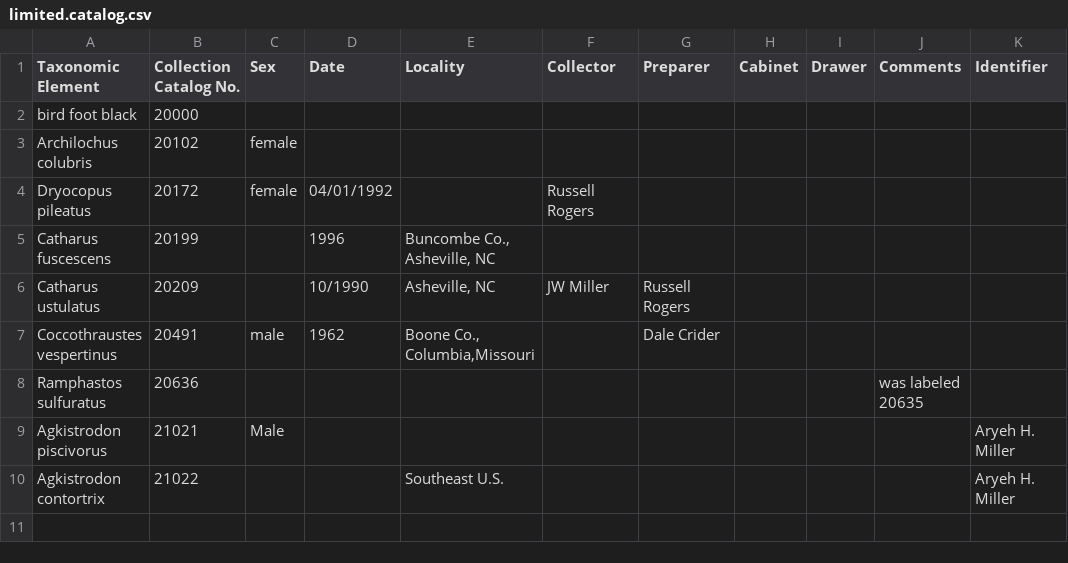
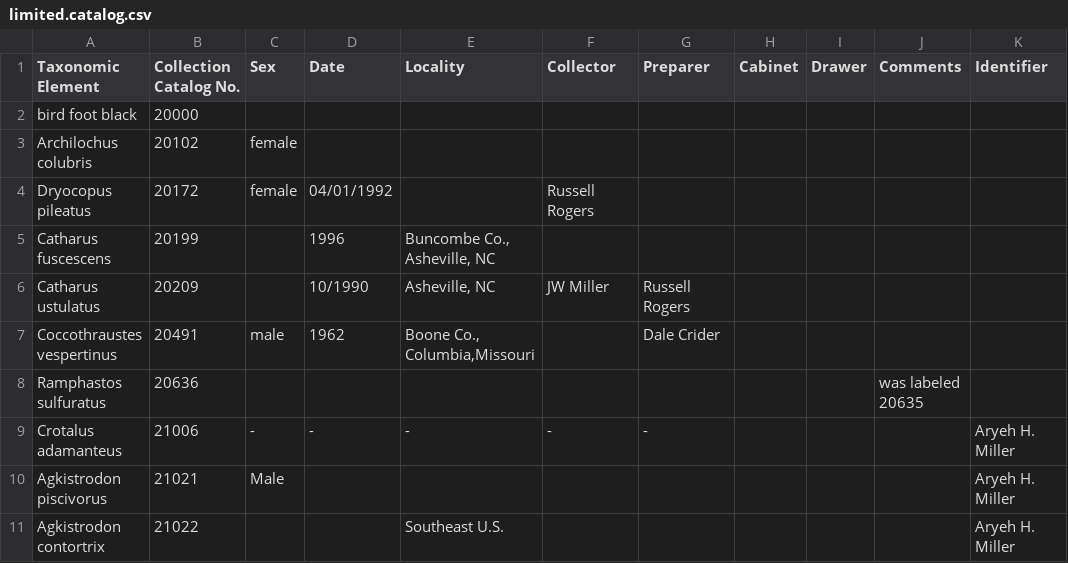
Before and after one commit to dumptruckman/unca-bio, a CSV file: limited.catalog.csv, drawn as a sheet; the diff names each change by its address in the sheet, - before the commit and + after, or states it on an @@ line.

```diff
--- a/limited.catalog.csv
+++ b/limited.catalog.csv
+row 9: Crotalus adamanteus | 21006 | - | - | - | - | - |  |  |  | Aryeh H. Miller
```
Also changed, not shown: 4 other files.
